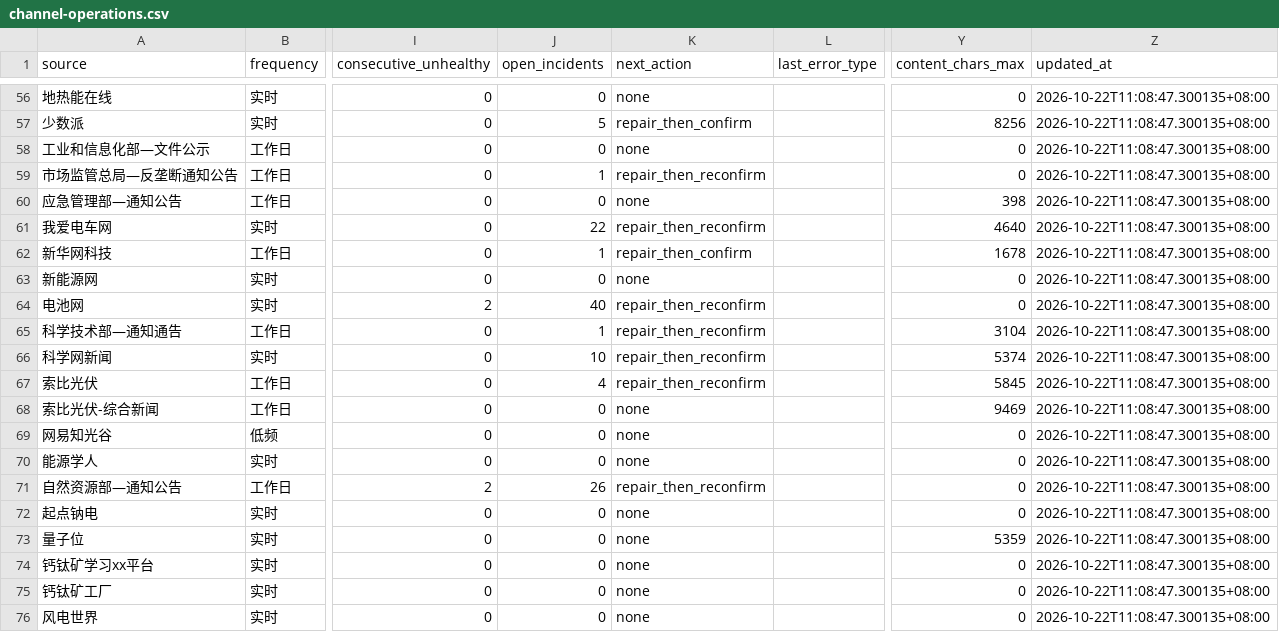
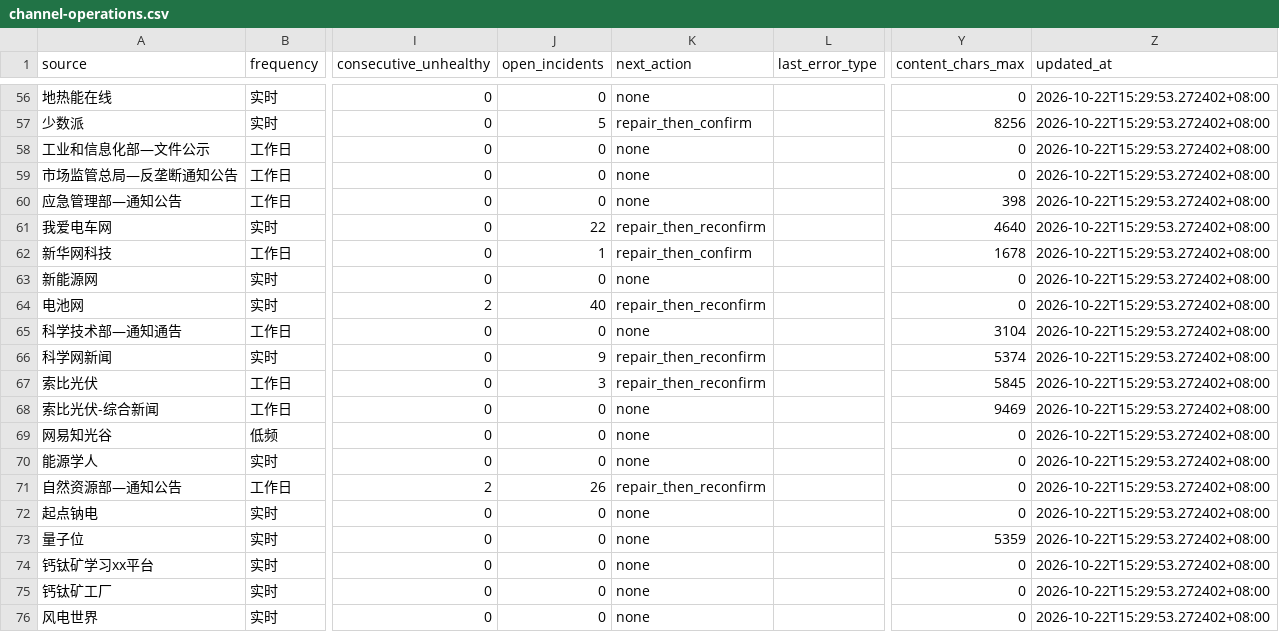
Before and after one commit to wodewoping-png/news-spider, a CSV file: logs/channel-operations.csv, drawn as a sheet; only a part is shown, gaps mark what is left out; the diff covers the shown part only; the diff names each change by its address in the sheet, - before the commit and + after, or states it on an @@ line.

Commit message:
fix: reconcile confirmed quiet-day recovery incidents

```diff
--- a/logs/channel-operations.csv
+++ b/logs/channel-operations.csv
-Z56:Z76 (updated_at): 2026-10-22T11:08:47.300135+08:00
+Z56:Z76 (updated_at): 2026-10-22T15:29:53.272402+08:00
-J59 (open_incidents): 1
+J59 (open_incidents): 0
-K59 (next_action): repair_then_reconfirm
+K59 (next_action): none
-J65 (open_incidents): 1
+J65 (open_incidents): 0
-K65 (next_action): repair_then_reconfirm
+K65 (next_action): none
-J66 (open_incidents): 10
+J66 (open_incidents): 9
-J67 (open_incidents): 4
+J67 (open_incidents): 3
```
Also changed, not shown: 69 edited cells elsewhere in this file, 4 other files.
